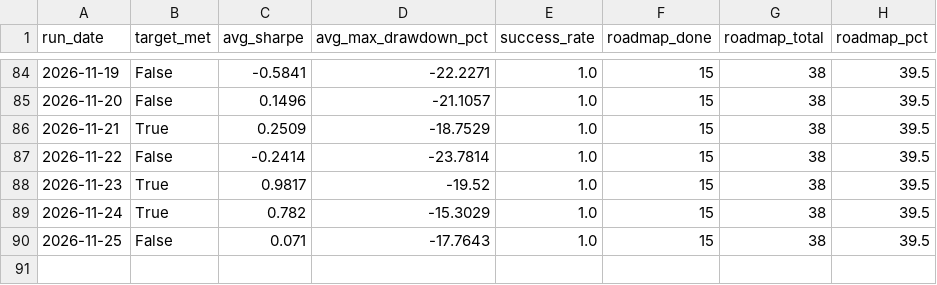
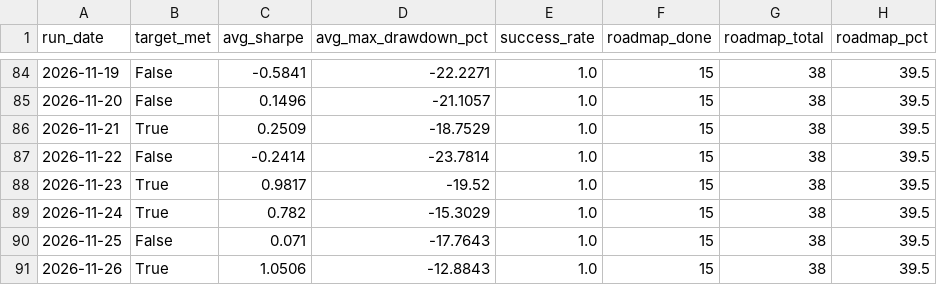
Before and after one commit to ThutoMo35/African-Stock-Exchange, a CSV file: reports/targets_history.csv, drawn as a sheet; only a part is shown, gaps mark what is left out.

```diff
--- a/reports/targets_history.csv
+++ b/reports/targets_history.csv
@@ -90 +90,2 @@ run_date,target_met,avg_sharpe,avg_max_drawdown_pct,success_rate,roadmap_done,ro
 2026-11-25,False,0.071,-17.7643,1.0,15,38,39.5
+2026-11-26,True,1.0506,-12.8843,1.0,15,38,39.5
```
Also changed, not shown: reports/history.csv, 3 other files.
